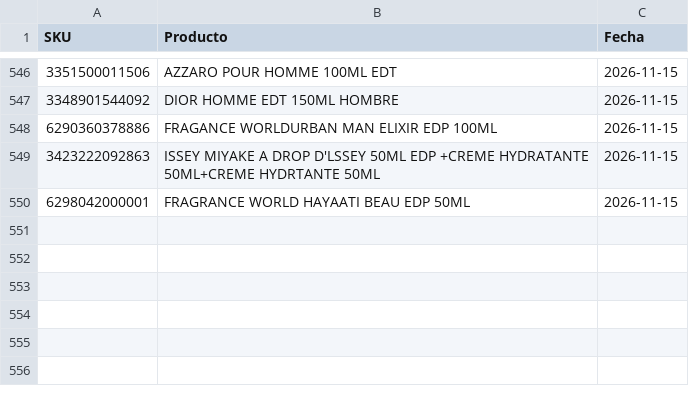
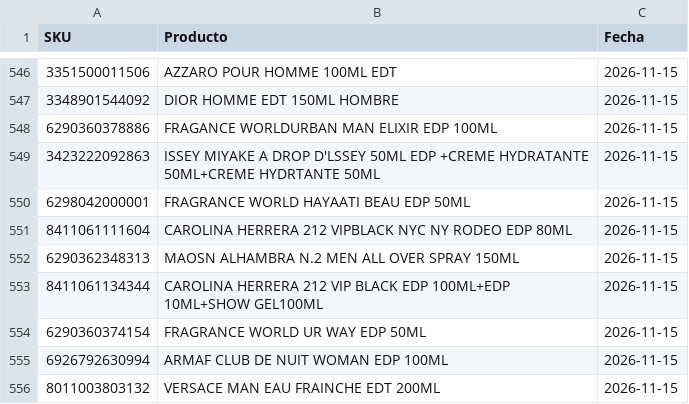
Before and after one commit to julietagonzalezmarin/perfuma-app, a CSV file: descartados.csv, drawn as a sheet; only a part is shown, gaps mark what is left out; the diff names each change by its address in the sheet, - before the commit and + after, or states it on an @@ line.

Commit message:
Sugerencias: 555 perfumes marcados como "no agregar"

```diff
--- a/descartados.csv
+++ b/descartados.csv
+row 551: 8411061111604 | CAROLINA HERRERA 212 VIPBLACK NYC NY RODEO EDP 80ML | 2026-11-15
+row 552: 6290362348313 | MAOSN ALHAMBRA N.2 MEN ALL OVER SPRAY 150ML | 2026-11-15
+row 553: 8411061134344 | CAROLINA HERRERA 212 VIP BLACK EDP 100ML+EDP 10ML+SHOW GEL100ML | 2026-11-15
+row 554: 6290360374154 | FRAGRANCE WORLD UR WAY EDP 50ML | 2026-11-15
+row 555: 6926792630994 | ARMAF CLUB DE NUIT WOMAN EDP 100ML | 2026-11-15
+row 556: 8011003803132 | VERSACE MAN EAU FRAINCHE EDT 200ML | 2026-11-15
```
